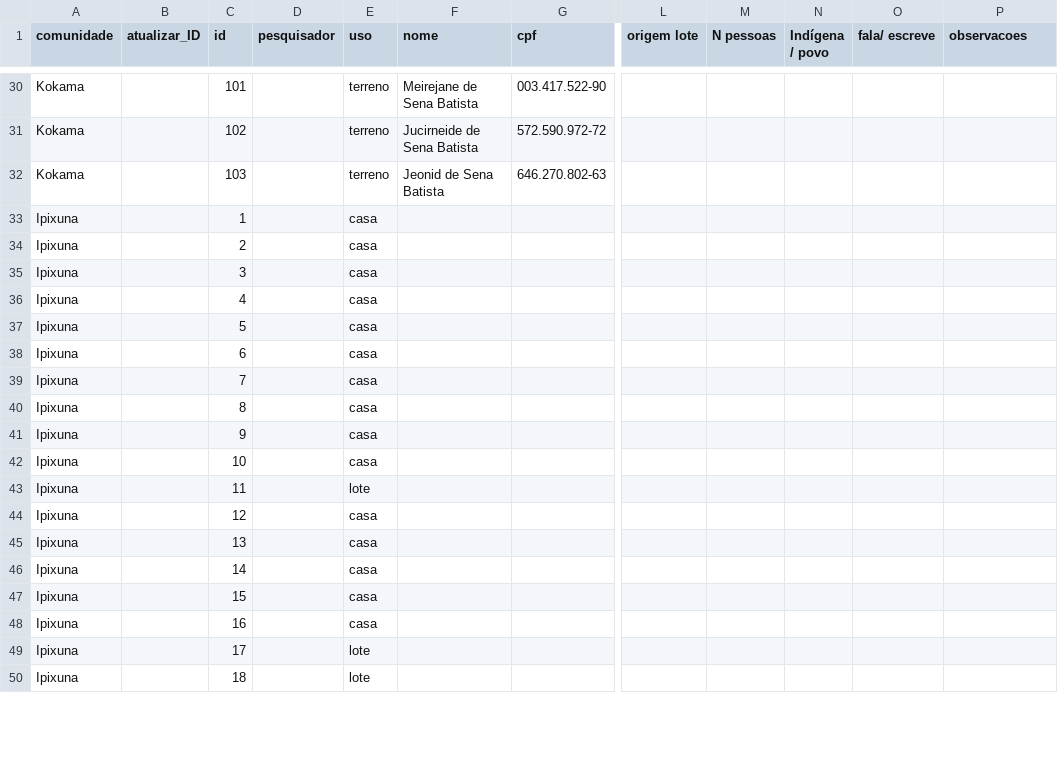
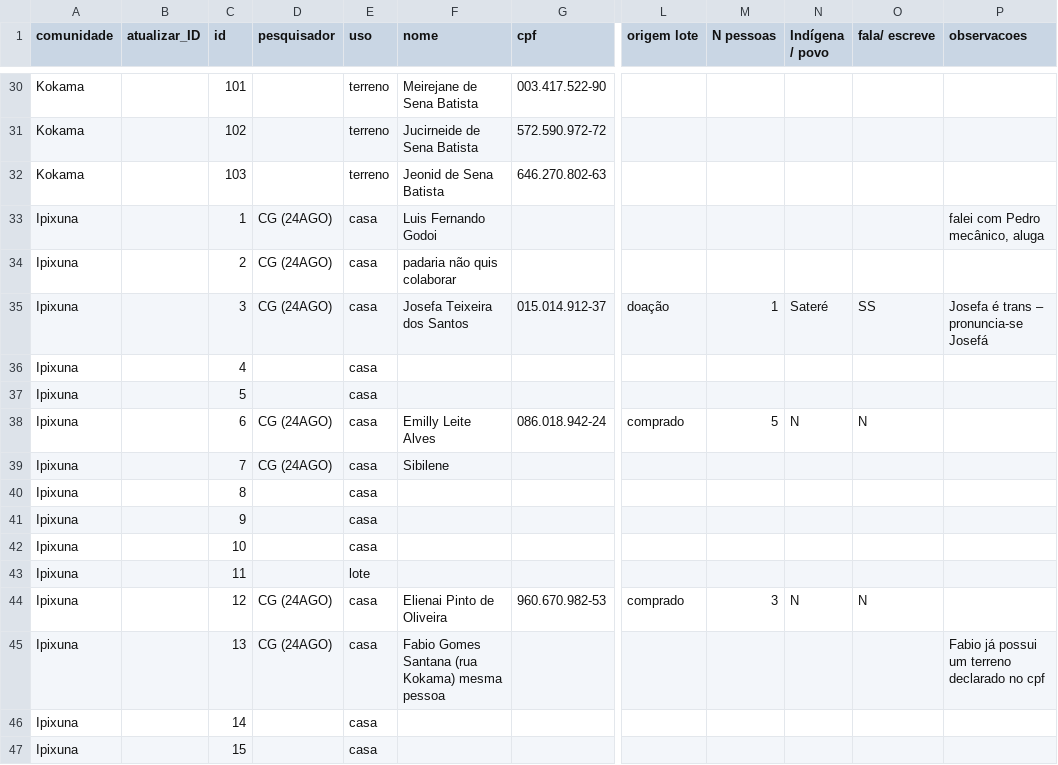
Before and after one commit to cassianogatto/Memorial_descritivo, a CSV file: Dabukuri_espacial/TABELA GERAL1.csv, drawn as a sheet; only a part is shown, gaps mark what is left out; the shorter side is filled out with more unchanged rows; the diff covers the shown part only; the diff names each change by its address in the sheet, - before the commit and + after, or states it on an @@ line.

```diff
--- a/Dabukuri_espacial/TABELA GERAL1.csv
+++ b/Dabukuri_espacial/TABELA GERAL1.csv
-D33:D35 (pesquisador): (empty)
+D33:D35 (pesquisador): CG (24AGO)
-F33 (nome): (empty)
+F33 (nome): Luis Fernando Godoi
-P33 (observacoes): (empty)
+P33 (observacoes): falei com Pedro mecânico, aluga
-F34 (nome): (empty)
+F34 (nome): padaria não quis colaborar
-F35 (nome): (empty)
+F35 (nome): Josefa Teixeira dos Santos
-G35 (cpf): (empty)
+G35 (cpf): 015.014.912-37
-L35 (origem lote): (empty)
+L35 (origem lote): doação
-M35 (N pessoas): (empty)
+M35 (N pessoas): 1
-N35 (Indígena / povo): (empty)
+N35 (Indígena / povo): Sateré
-O35 (fala/ escreve): (empty)
+O35 (fala/ escreve): SS
-P35 (observacoes): (empty)
+P35 (observacoes): Josefa é trans – pronuncia-se Josefá
-D38:D39 (pesquisador): (empty)
+D38:D39 (pesquisador): CG (24AGO)
-F38 (nome): (empty)
+F38 (nome): Emilly Leite Alves
-G38 (cpf): (empty)
+G38 (cpf): 086.018.942-24
-L38 (origem lote): (empty)
+L38 (origem lote): comprado
-M38 (N pessoas): (empty)
+M38 (N pessoas): 5
-N38 (Indígena / povo): (empty)
+N38 (Indígena / povo): N
-O38 (fala/ escreve): (empty)
+O38 (fala/ escreve): N
-F39 (nome): (empty)
+F39 (nome): Sibilene
-D44:D45 (pesquisador): (empty)
+D44:D45 (pesquisador): CG (24AGO)
-F44 (nome): (empty)
+F44 (nome): Elienai Pinto de Oliveira
-G44 (cpf): (empty)
+G44 (cpf): 960.670.982-53
-L44 (origem lote): (empty)
+L44 (origem lote): comprado
-M44 (N pessoas): (empty)
+M44 (N pessoas): 3
-N44 (Indígena / povo): (empty)
+N44 (Indígena / povo): N
-O44 (fala/ escreve): (empty)
+O44 (fala/ escreve): N
-F45 (nome): (empty)
+F45 (nome): Fabio Gomes Santana (rua Kokama) mesma pessoa
-P45 (observacoes): (empty)
+P45 (observacoes): Fabio já possui um terreno declarado no cpf
```
Also changed, not shown: 78 edited cells elsewhere in this file, 7 other files.
